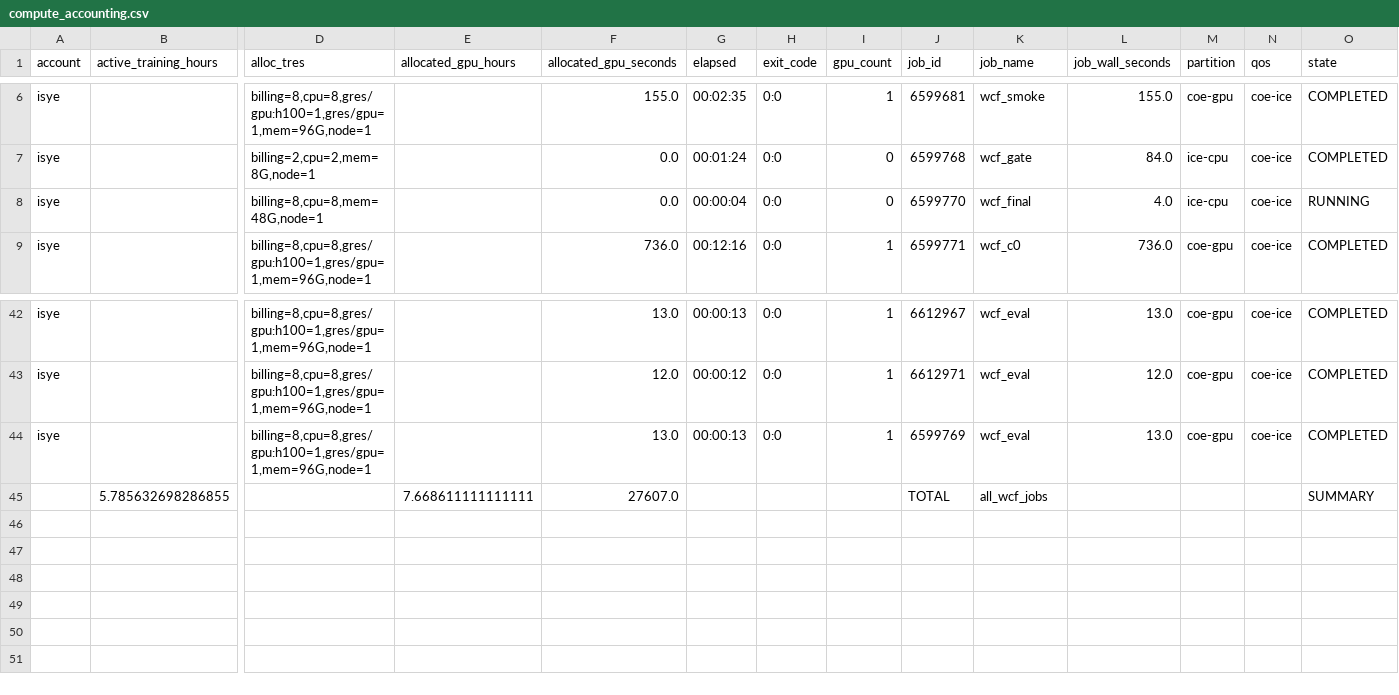
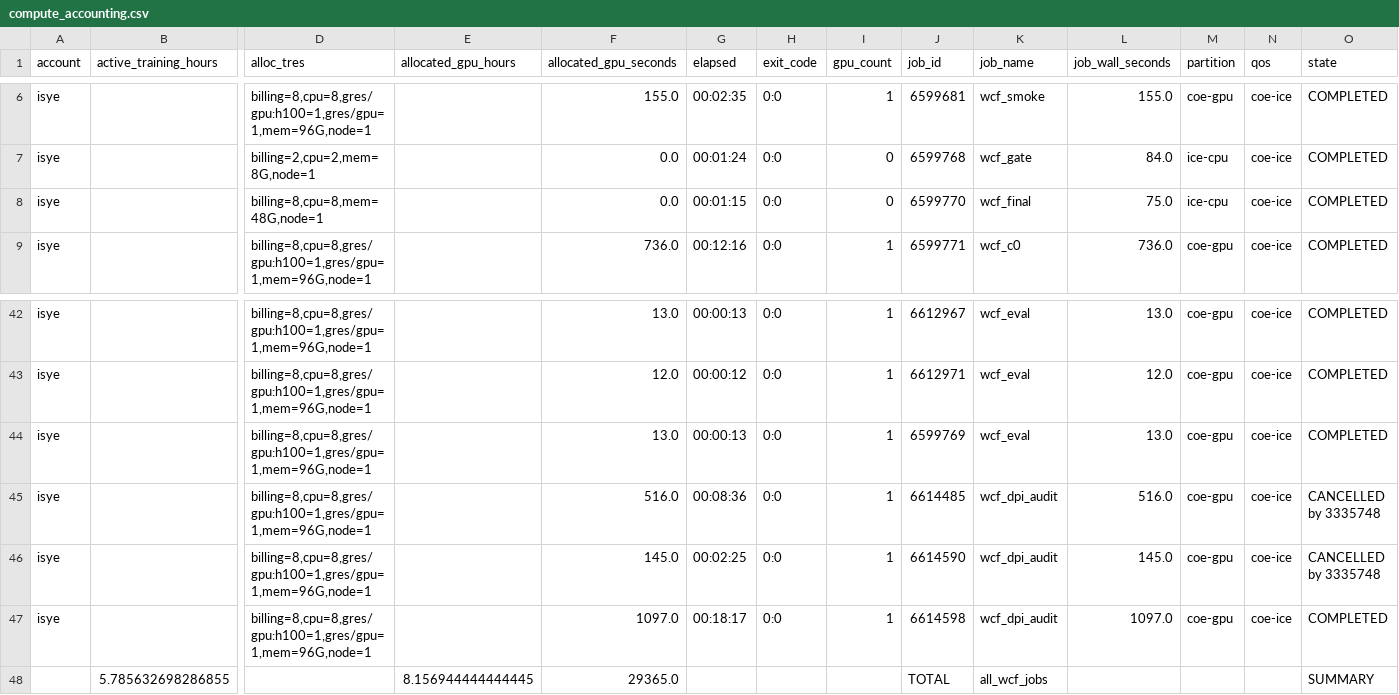
Before and after one commit to Samyep/numerical_PDE, a CSV file: invariant_region_mlp/results/whole_function_compute_frontier/compute_accounting.csv, drawn as a sheet; only a part is shown, gaps mark what is left out; addresses are those after the commit; rows hold the shown columns only; the diff names each change by its address in the sheet, - before the commit and + after, or states it on an @@ line.

```diff
--- a/invariant_region_mlp/results/whole_function_compute_frontier/compute_accounting.csv
+++ b/invariant_region_mlp/results/whole_function_compute_frontier/compute_accounting.csv
-G8 (elapsed): 00:00:04
+G8 (elapsed): 00:01:15
-L8 (job_wall_seconds): 4.0
+L8 (job_wall_seconds): 75.0
-O8 (state): RUNNING
+O8 (state): COMPLETED
+row 45: isye |  | billing=8,cpu=8,gres/gpu:h100=1,gres/gpu=1,mem=96G,node=1 |  | 516.0 | 00:08:36 | 0:0 | 1 | 6614485 | wcf_dpi_audit | 516.0 | coe-gpu | coe-ice | CANCELLED by 3335748
+row 46: isye |  | billing=8,cpu=8,gres/gpu:h100=1,gres/gpu=1,mem=96G,node=1 |  | 145.0 | 00:02:25 | 0:0 | 1 | 6614590 | wcf_dpi_audit | 145.0 | coe-gpu | coe-ice | CANCELLED by 3335748
+row 47: isye |  | billing=8,cpu=8,gres/gpu:h100=1,gres/gpu=1,mem=96G,node=1 |  | 1097.0 | 00:18:17 | 0:0 | 1 | 6614598 | wcf_dpi_audit | 1097.0 | coe-gpu | coe-ice | COMPLETED
-E48 (allocated_gpu_hours): 7.668611111111111
+E48 (allocated_gpu_hours): 8.156944444444445
-F48 (allocated_gpu_seconds): 27607.0
+F48 (allocated_gpu_seconds): 29365.0
```
Also changed, not shown: invariant_region_mlp/results/whole_function_compute_frontier/checkpoint_metrics.csv, invariant_region_mlp/results/whole_function_compute_frontier/slurm_accounting_raw.csv, 13 other files.
